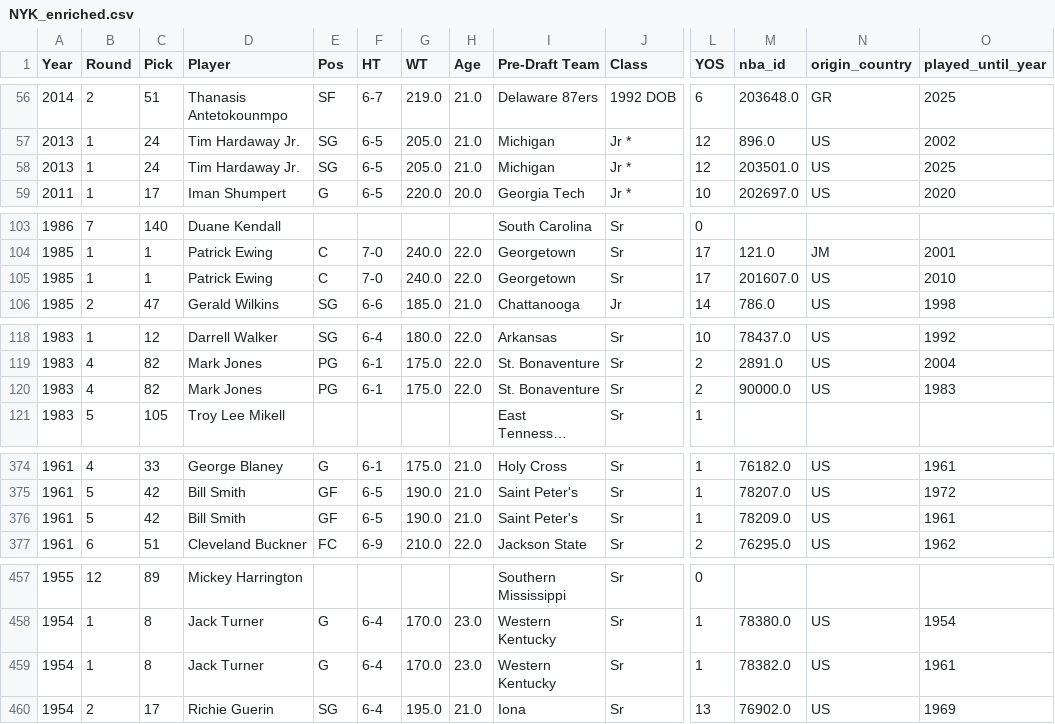
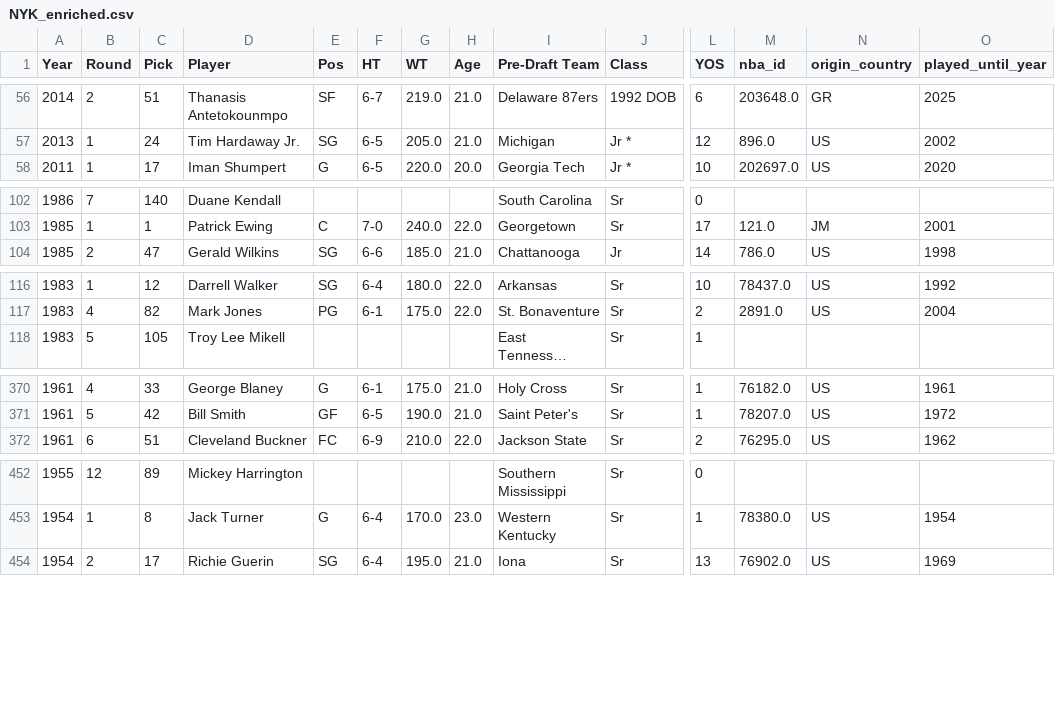
Before and after one commit to gtkacz/nba-real-draft-history, a CSV file: frontend/public/data/csv/NYK_enriched.csv, drawn as a sheet; only a part is shown, gaps mark what is left out; long unchanged cells end in …; rows hold the shown columns only; the diff covers the shown part only; the diff names each change by its address in the sheet, - before the commit and + after, or states it on an @@ line.

```diff
--- a/frontend/public/data/csv/NYK_enriched.csv
+++ b/frontend/public/data/csv/NYK_enriched.csv
-row 58: 2013 | 1 | 24 | Tim Hardaway Jr. | SG | 6-5 | 205.0 | 21.0 | Michigan | Jr * | 12 | 203501.0 | US | 2025
-row 105: 1985 | 1 | 1 | Patrick Ewing | C | 7-0 | 240.0 | 22.0 | Georgetown | Sr | 17 | 201607.0 | US | 2010
-row 120: 1983 | 4 | 82 | Mark Jones | PG | 6-1 | 175.0 | 22.0 | St. Bonaventure | Sr | 2 | 90000.0 | US | 1983
-row 376: 1961 | 5 | 42 | Bill Smith | GF | 6-5 | 190.0 | 21.0 | Saint Peter's | Sr | 1 | 78209.0 | US | 1961
-row 459: 1954 | 1 | 8 | Jack Turner | G | 6-4 | 170.0 | 23.0 | Western Kentucky | Sr | 1 | 78382.0 | US | 1961
```
Also changed, not shown: 1 removed row elsewhere in this file, frontend/public/data/csv/ATL_enriched.csv, frontend/public/data/csv/CLE_enriched.csv, 25 other files.
